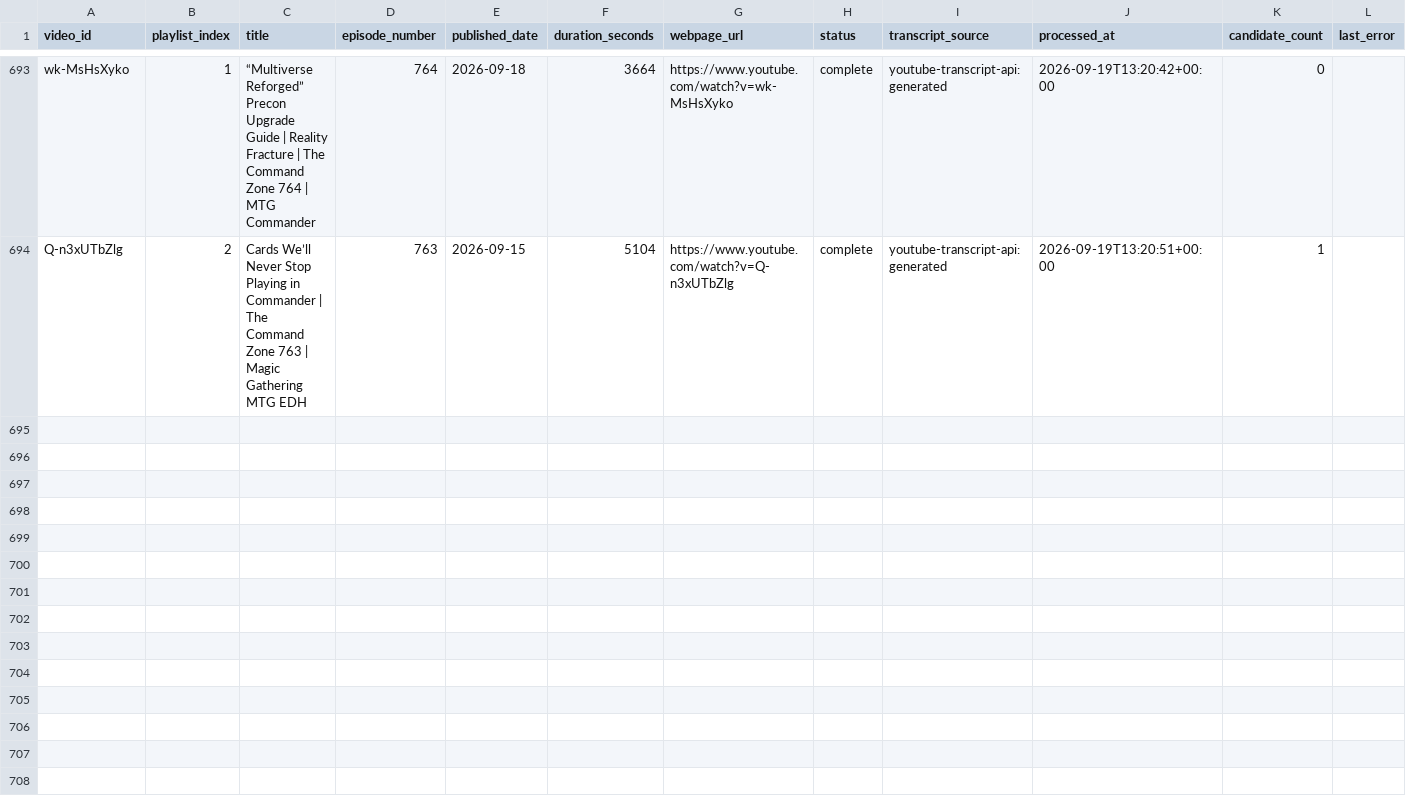
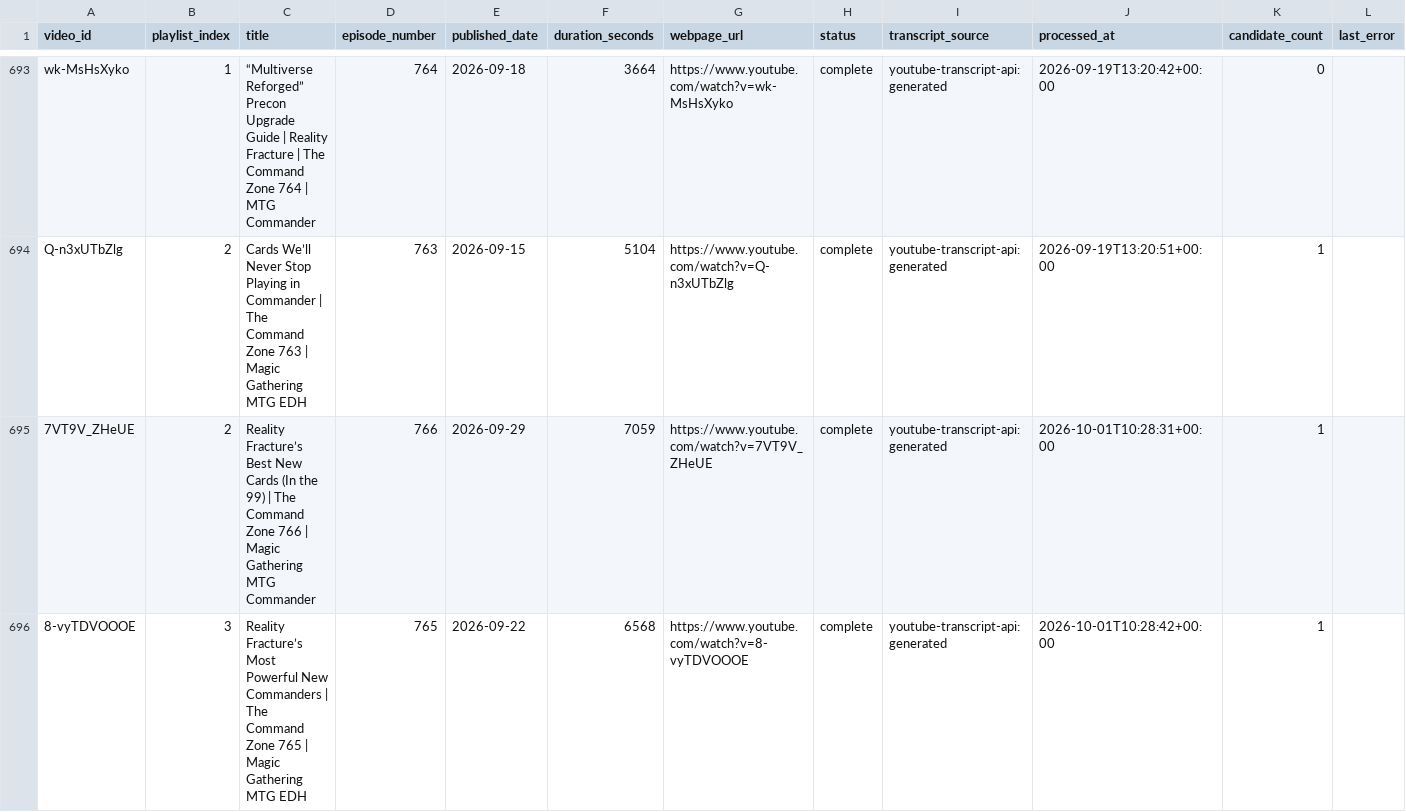
Before and after one commit to SirPoonga/command-zone-you-rock, a CSV file: data/videos.csv, drawn as a sheet; only a part is shown, gaps mark what is left out; the diff names each change by its address in the sheet, - before the commit and + after, or states it on an @@ line.

```diff
--- a/data/videos.csv
+++ b/data/videos.csv
+row 695: 7VT9V_ZHeUE | 2 | Reality Fracture’s Best New Cards (In the 99) | The Command Zone 766 | Magic Gathering MTG Commander | 766 | 2026-09-29 | 7059 | https://www.youtube.com/watch?v=7VT9V_ZHeUE | complete | youtube-transcript-api:generated | 2026-10-01T10:28:31+00:00 | 1
+row 696: 8-vyTDVOOOE | 3 | Reality Fracture’s Most Powerful New Commanders | The Command Zone 765 | Magic Gathering MTG EDH | 765 | 2026-09-22 | 6568 | https://www.youtube.com/watch?v=8-vyTDVOOOE | complete | youtube-transcript-api:generated | 2026-10-01T10:28:42+00:00 | 1
```
Also changed, not shown: data/shoutouts.csv, 3 other files.
